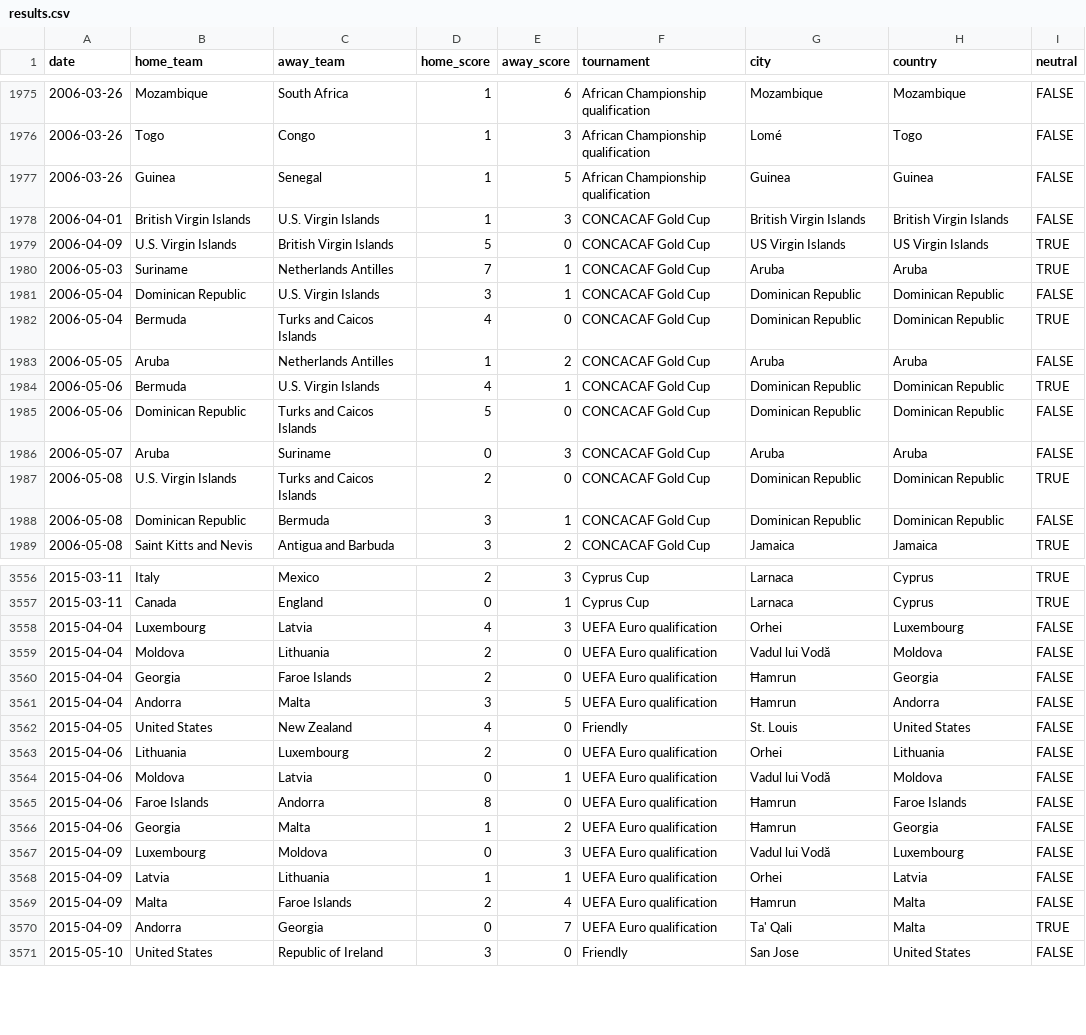
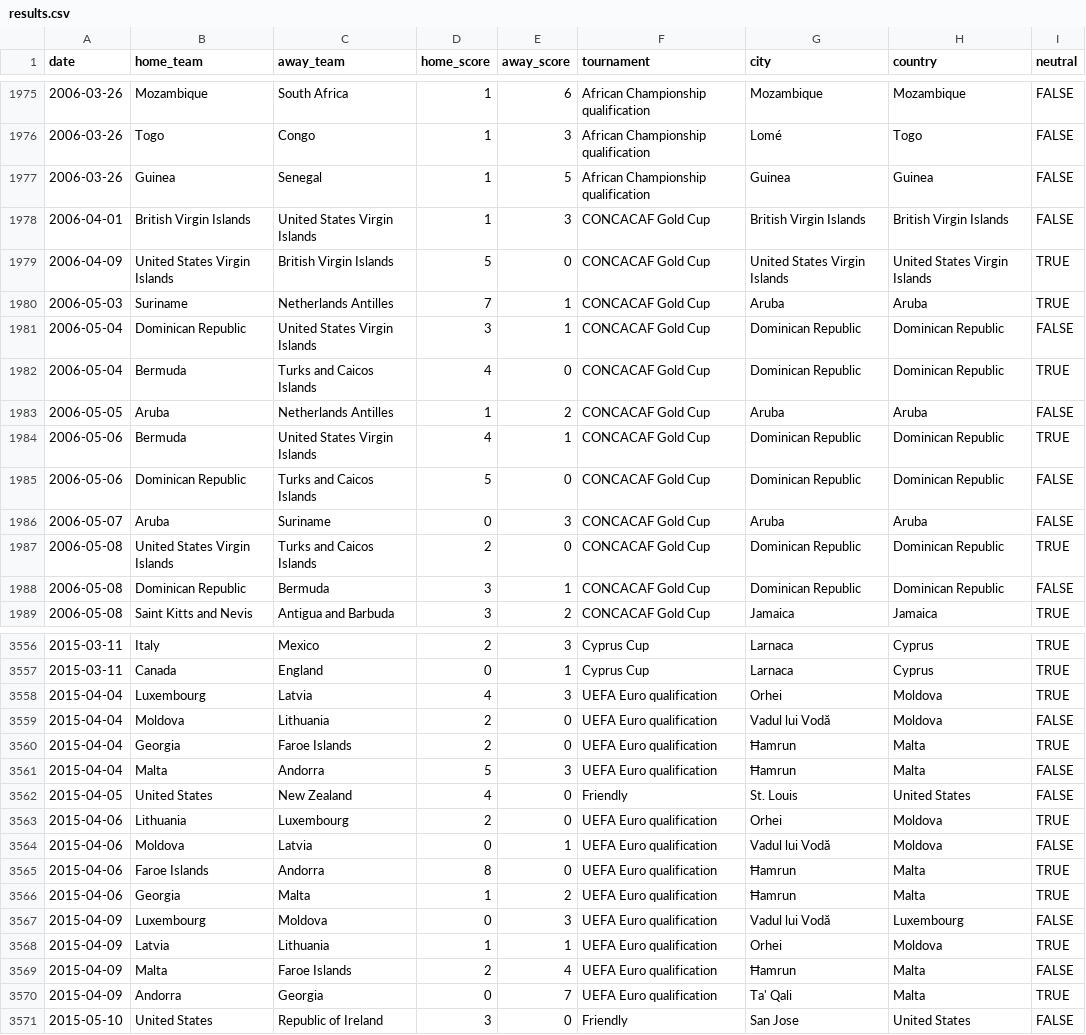
Before and after one commit to martj42/womens-international-results, a CSV file: results.csv, drawn as a sheet; only a part is shown, gaps mark what is left out; the diff covers the shown part only.

```diff
--- a/results.csv
+++ b/results.csv
@@ -1977,12 +1977,12 @@ date,home_team,away_team,home_score,away_score,tournament,city,country,neutral
 2006-03-26,Guinea,Senegal,1,5,African Championship qualification,Guinea,Guinea,FALSE
-2006-04-01,British Virgin Islands,U.S. Virgin Islands,1,3,CONCACAF Gold Cup,British Virgin Islands,British Virgin Islands,FALSE
-2006-04-09,U.S. Virgin Islands,British Virgin Islands,5,0,CONCACAF Gold Cup,US Virgin Islands,US Virgin Islands,TRUE
+2006-04-01,British Virgin Islands,United States Virgin Islands,1,3,CONCACAF Gold Cup,British Virgin Islands,British Virgin Islands,FALSE
+2006-04-09,United States Virgin Islands,British Virgin Islands,5,0,CONCACAF Gold Cup,United States Virgin Islands,United States Virgin Islands,TRUE
 2006-05-03,Suriname,Netherlands Antilles,7,1,CONCACAF Gold Cup,Aruba,Aruba,TRUE
-2006-05-04,Dominican Republic,U.S. Virgin Islands,3,1,CONCACAF Gold Cup,Dominican Republic,Dominican Republic,FALSE
+2006-05-04,Dominican Republic,United States Virgin Islands,3,1,CONCACAF Gold Cup,Dominican Republic,Dominican Republic,FALSE
 2006-05-04,Bermuda,Turks and Caicos Islands,4,0,CONCACAF Gold Cup,Dominican Republic,Dominican Republic,TRUE
 2006-05-05,Aruba,Netherlands Antilles,1,2,CONCACAF Gold Cup,Aruba,Aruba,FALSE
-2006-05-06,Bermuda,U.S. Virgin Islands,4,1,CONCACAF Gold Cup,Dominican Republic,Dominican Republic,TRUE
+2006-05-06,Bermuda,United States Virgin Islands,4,1,CONCACAF Gold Cup,Dominican Republic,Dominican Republic,TRUE
 2006-05-06,Dominican Republic,Turks and Caicos Islands,5,0,CONCACAF Gold Cup,Dominican Republic,Dominican Republic,FALSE
 2006-05-07,Aruba,Suriname,0,3,CONCACAF Gold Cup,Aruba,Aruba,FALSE
-2006-05-08,U.S. Virgin Islands,Turks and Caicos Islands,2,0,CONCACAF Gold Cup,Dominican Republic,Dominican Republic,TRUE
+2006-05-08,United States Virgin Islands,Turks and Caicos Islands,2,0,CONCACAF Gold Cup,Dominican Republic,Dominican Republic,TRUE
 2006-05-08,Dominican Republic,Bermuda,3,1,CONCACAF Gold Cup,Dominican Republic,Dominican Republic,FALSE
@@ -3557,13 +3557,13 @@ date,home_team,away_team,home_score,away_score,tournament,city,country,neutral
 2015-03-11,Canada,England,0,1,Cyprus Cup,Larnaca,Cyprus,TRUE
-2015-04-04,Luxembourg,Latvia,4,3,UEFA Euro qualification,Orhei,Luxembourg,FALSE
+2015-04-04,Luxembourg,Latvia,4,3,UEFA Euro qualification,Orhei,Moldova,TRUE
 2015-04-04,Moldova,Lithuania,2,0,UEFA Euro qualification,Vadul lui Vodă,Moldova,FALSE
-2015-04-04,Georgia,Faroe Islands,2,0,UEFA Euro qualification,Ħamrun,Georgia,FALSE
-2015-04-04,Andorra,Malta,3,5,UEFA Euro qualification,Ħamrun,Andorra,FALSE
+2015-04-04,Georgia,Faroe Islands,2,0,UEFA Euro qualification,Ħamrun,Malta,TRUE
+2015-04-04,Malta,Andorra,5,3,UEFA Euro qualification,Ħamrun,Malta,FALSE
 2015-04-05,United States,New Zealand,4,0,Friendly,St. Louis,United States,FALSE
-2015-04-06,Lithuania,Luxembourg,2,0,UEFA Euro qualification,Orhei,Lithuania,FALSE
+2015-04-06,Lithuania,Luxembourg,2,0,UEFA Euro qualification,Orhei,Moldova,TRUE
 2015-04-06,Moldova,Latvia,0,1,UEFA Euro qualification,Vadul lui Vodă,Moldova,FALSE
-2015-04-06,Faroe Islands,Andorra,8,0,UEFA Euro qualification,Ħamrun,Faroe Islands,FALSE
-2015-04-06,Georgia,Malta,1,2,UEFA Euro qualification,Ħamrun,Georgia,FALSE
+2015-04-06,Faroe Islands,Andorra,8,0,UEFA Euro qualification,Ħamrun,Malta,TRUE
+2015-04-06,Georgia,Malta,1,2,UEFA Euro qualification,Ħamrun,Malta,TRUE
 2015-04-09,Luxembourg,Moldova,0,3,UEFA Euro qualification,Vadul lui Vodă,Luxembourg,FALSE
-2015-04-09,Latvia,Lithuania,1,1,UEFA Euro qualification,Orhei,Latvia,FALSE
+2015-04-09,Latvia,Lithuania,1,1,UEFA Euro qualification,Orhei,Moldova,TRUE
 2015-04-09,Malta,Faroe Islands,2,4,UEFA Euro qualification,Ħamrun,Malta,FALSE
```
Also changed, not shown: 40 edited cells elsewhere in this file.
